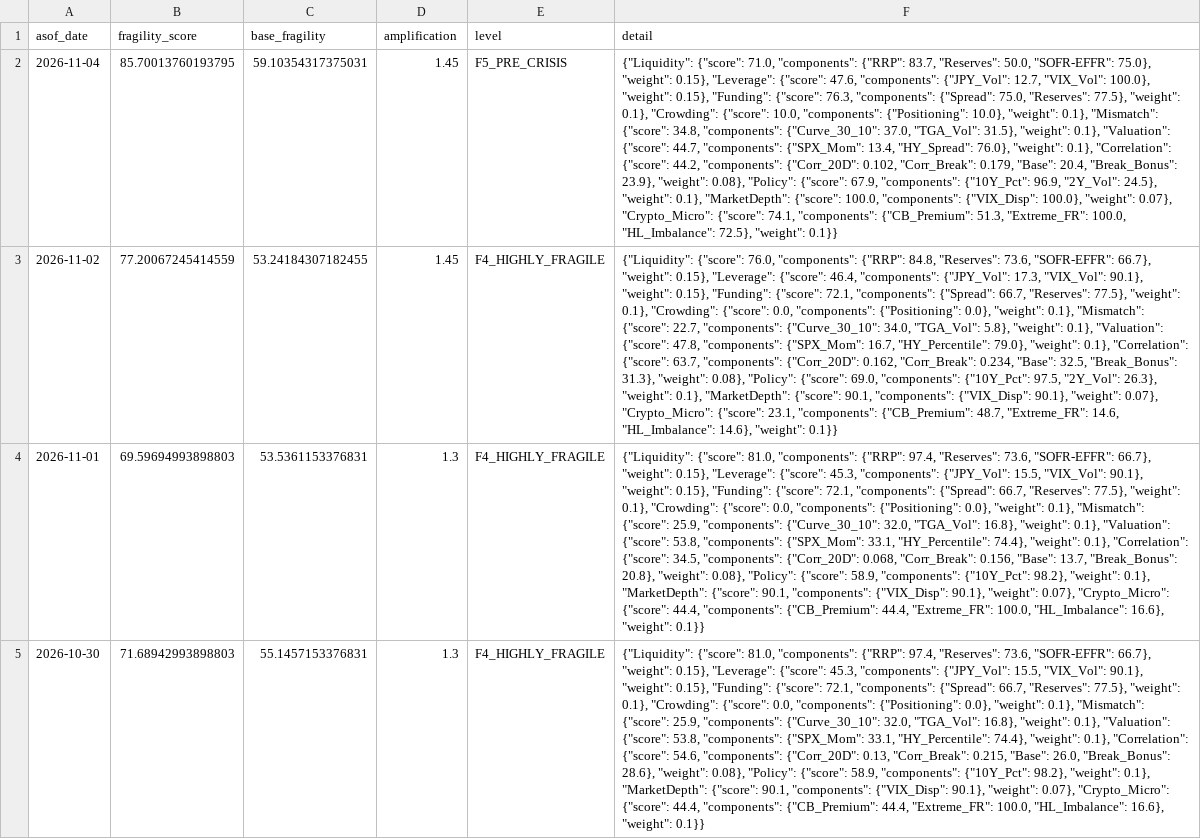
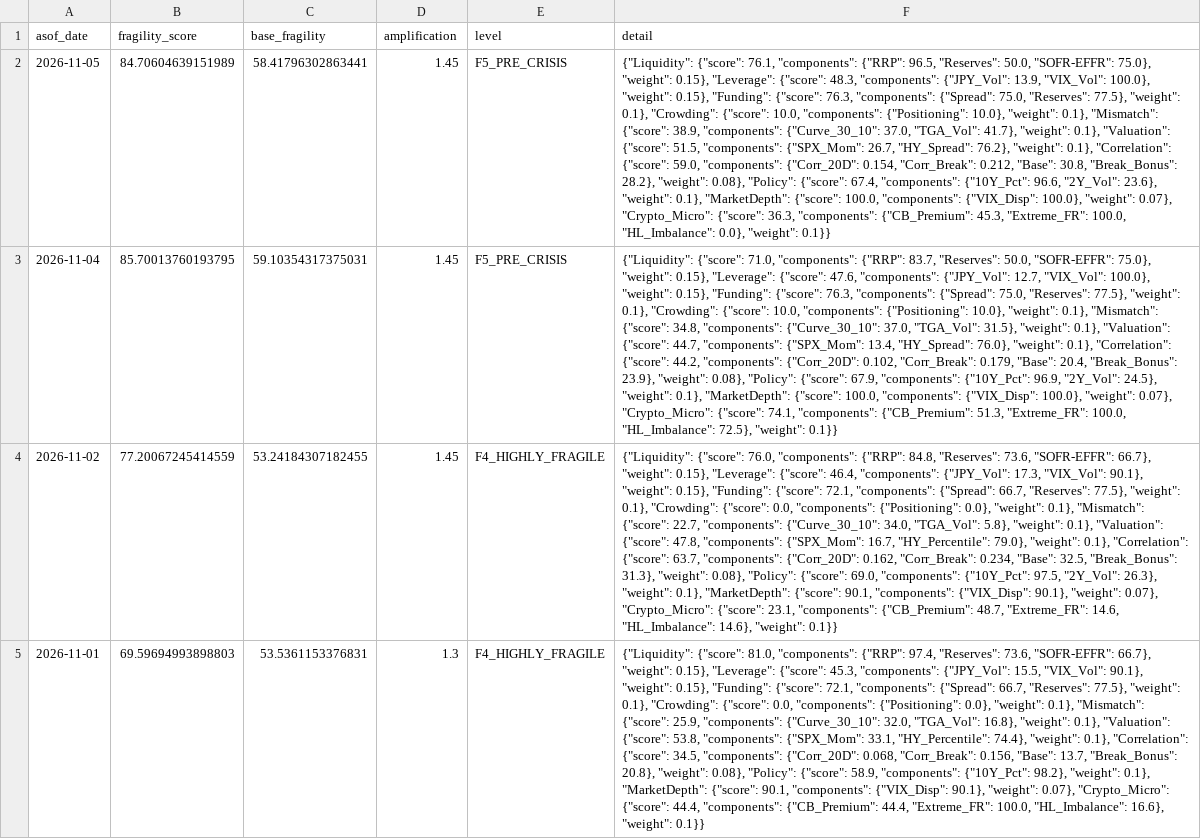
Before and after one commit to d87skg/gmre-collectors, a CSV file: data/github_snapshot/fragility_engine.csv, drawn as a sheet; only a part is shown; the shorter side is filled out with more unchanged rows; the diff names each change by its address in the sheet, - before the commit and + after, or states it on an @@ line.

```diff
--- a/data/github_snapshot/fragility_engine.csv
+++ b/data/github_snapshot/fragility_engine.csv
+row 2: 2026-11-05 | 84.70604639151989 | 58.41796302863441 | 1.45 | F5_PRE_CRISIS | {"Liquidity": {"score": 76.1, "components": {"RRP": 96.5, "Reserves": 50.0, "SOFR-EFFR": 75.0}, "weight": 0.15}, "Leverage": {"score": 48.3, "components": {"JPY_Vol": 13.9, "VIX_Vol": 100.0}, "weight": 0.15}, "Funding": {"score": 76.3, "components": {"Spread": 75.0, "Reserves": 77.5}, "weight": 0.1}, "Crowding": {"score": 10.0, "components": {"Positioning": 10.0}, "weight": 0.1}, "Mismatch": {"score": 38.9, "components": {"Curve_30_10": 37.0, "TGA_Vol": 41.7}, "weight": 0.1}, "Valuation": {"score": 51.5, "components": {"SPX_Mom": 26.7, "HY_Spread": 76.2}, "weight": 0.1}, "Correlation": {"score": 59.0, "components": {"Corr_20D": 0.154, "Corr_Break": 0.212, "Base": 30.8, "Break_Bonus": 28.2}, "weight": 0.08}, "Policy": {"score": 67.4, "components": {"10Y_Pct": 96.6, "2Y_Vol": 23.6}, "weight": 0.1}, "MarketDepth": {"score": 100.0, "components": {"VIX_Disp": 100.0}, "weight": 0.07}, "Crypto_Micro": {"score": 36.3, "components": {"CB_Premium": 45.3, "Extreme_FR": 100.0, "HL_Imbalance": 0.0}, "weight": 0.1}}
```
Also changed, not shown: data/github_snapshot/daily_summary.csv, data/github_snapshot/defense_v4.csv, 4 other files.
